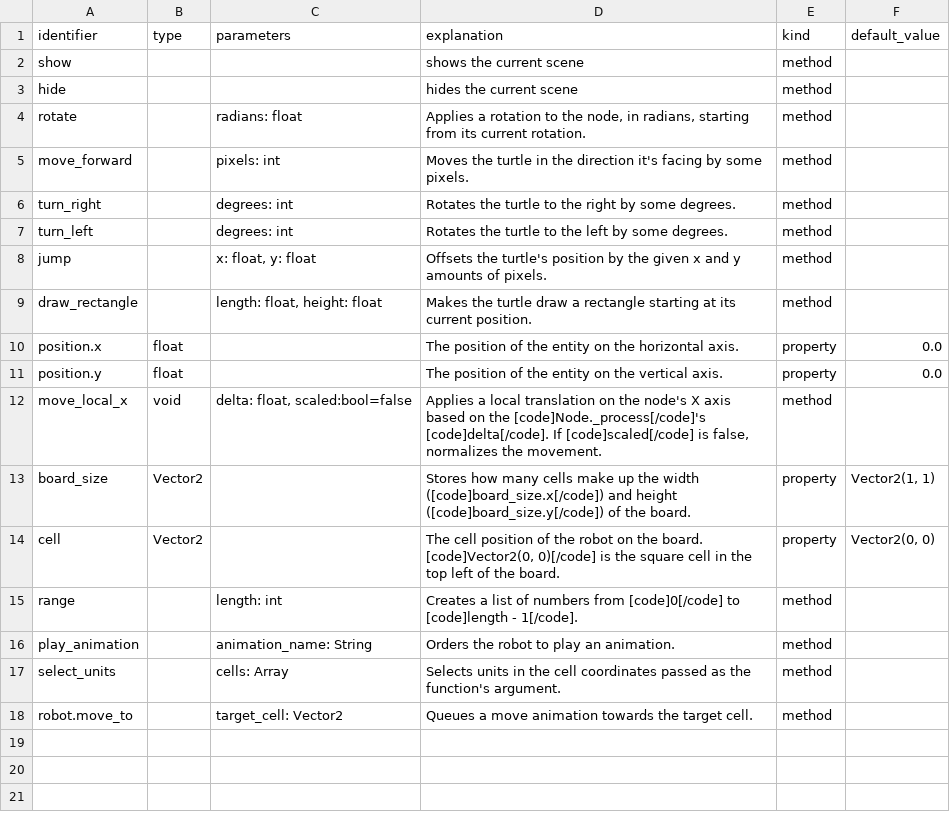
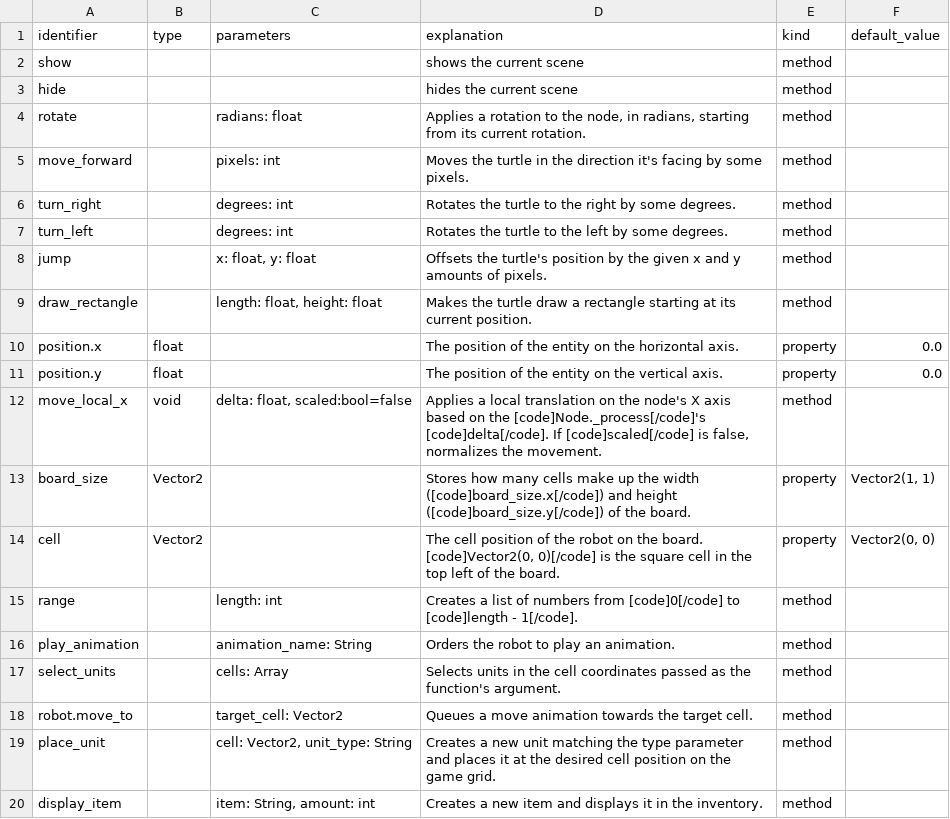
Before and after one commit to GDQuest/learn-gdscript, a CSV file: course/documentation.csv, drawn as a sheet.

```diff
--- a/course/documentation.csv
+++ b/course/documentation.csv
@@ -18 +18,3 @@ select_units,,"cells: Array","Selects units in the cell coordinates passed as th
 robot.move_to,,"target_cell: Vector2","Queues a move animation towards the target cell.",method,
+place_unit,,"cell: Vector2, unit_type: String","Creates a new unit matching the type parameter and places it at the desired cell position on the game grid.",method,
+display_item,,"item: String, amount: int","Creates a new item and displays it in the inventory.",method,
```
Also changed, not shown: 7 other files.
